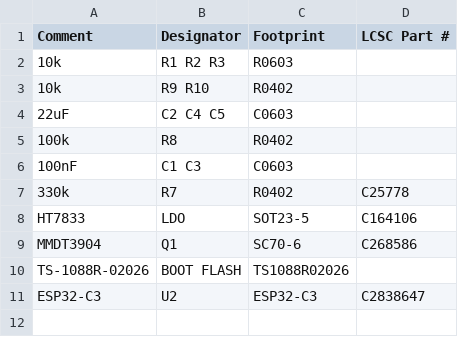
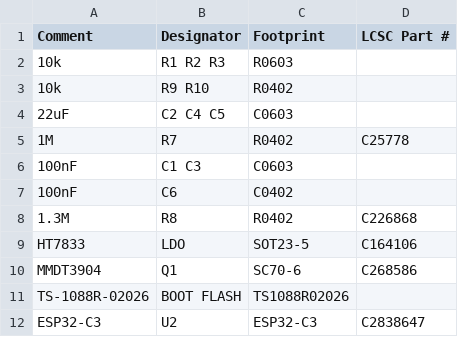
Before and after one commit to LaskaKit/ESP32-C3-LPKit, a CSV file: Production/old/ESP32-C3-LPKit_V1_top_bom.csv, drawn as a sheet; removed rows and columns are numbered as before the commit, all else as after; the diff names each change by its address in the sheet, - before the commit and + after, or states it on an @@ line.

```diff
--- a/Production/old/ESP32-C3-LPKit_V1_top_bom.csv
+++ b/Production/old/ESP32-C3-LPKit_V1_top_bom.csv
-row 5: 100k | R8 | R0402
+row 5: 1M | R7 | R0402 | C25778
-row 7: 330k | R7 | R0402 | C25778
+row 7: 100nF | C6 | C0402
+row 8: 1.3M | R8 | R0402 | C226868
```
Also changed, not shown: Production/old/ESP32-C3-LPKit_V1_top_cpl.csv, 18 other files.
